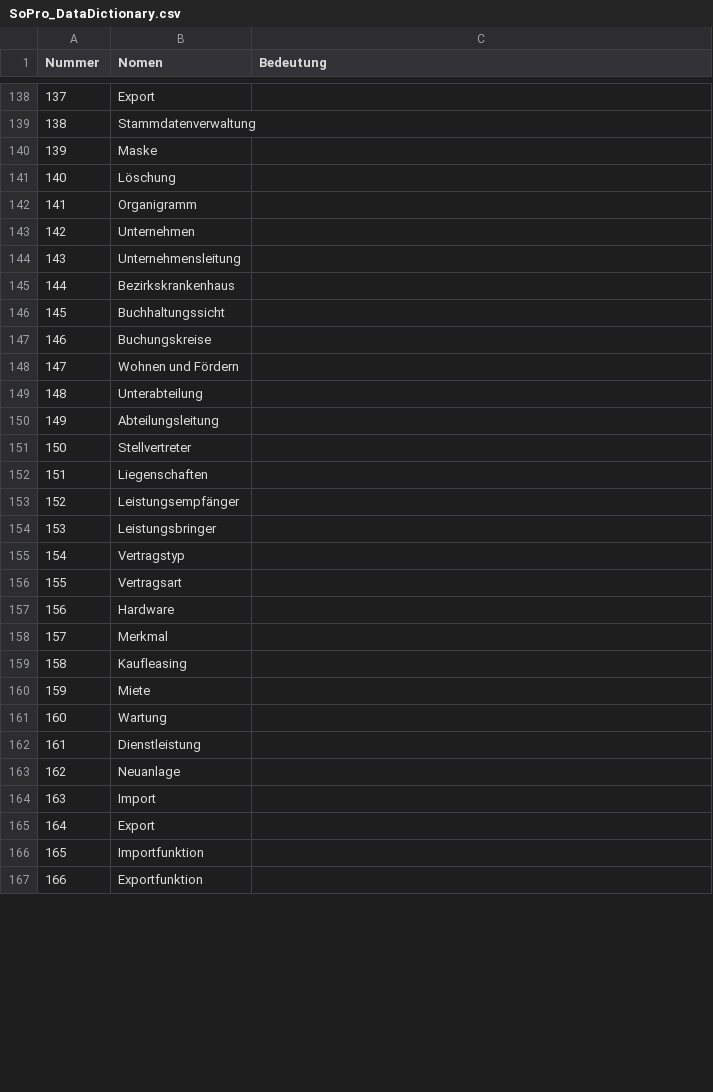
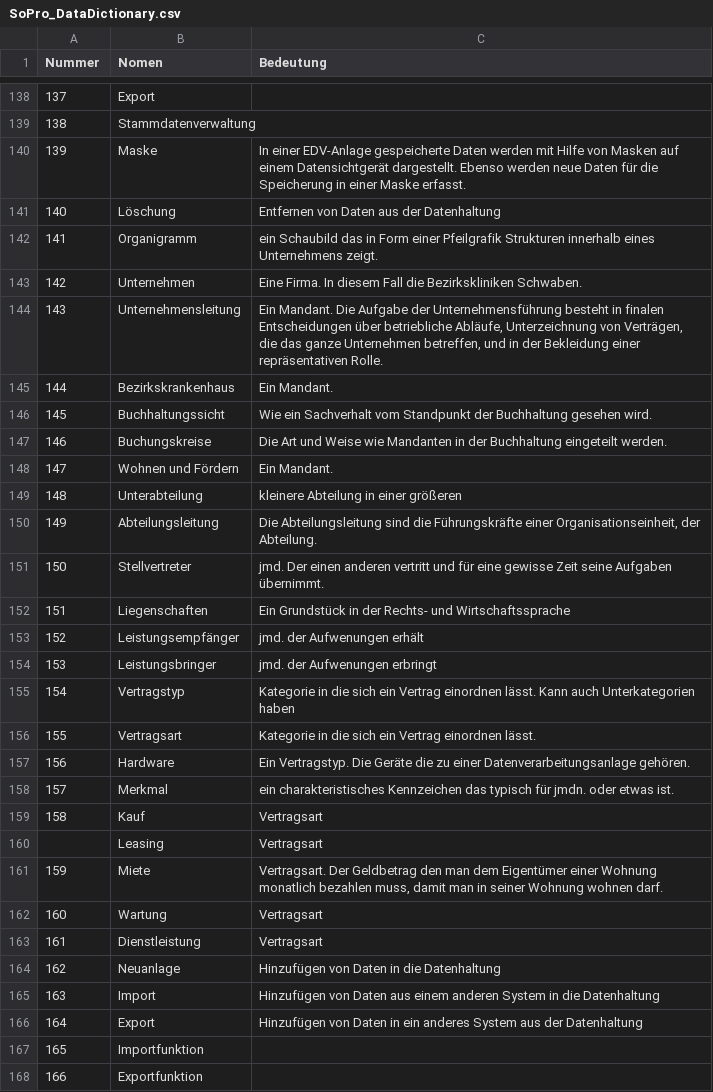
Before and after one commit to RevanTB/SoPro, a CSV file: SoPro_DataDictionary.csv, drawn as a sheet; only a part is shown, gaps mark what is left out; the diff covers the shown part only.

Commit message:
Maske bis IT-Vertrag fertig
Importfunktion und Exportfunktion fehlen noch (können weggelassen
werden?)
Kaufleasing falsch aufgeschrieben -> getrennt.

```diff
--- a/SoPro_DataDictionary.csv
+++ b/SoPro_DataDictionary.csv
@@ -139,28 +139,29 @@ Nummer,Nomen,Bedeutung
 138,Stammdatenverwaltung,
-139,Maske,
-140,Löschung,
-141,Organigramm,
-142,Unternehmen,
-143,Unternehmensleitung,
-144,Bezirkskrankenhaus,
-145,Buchhaltungssicht,
-146,Buchungskreise,
-147,Wohnen und Fördern,
-148,Unterabteilung,
-149,Abteilungsleitung,
-150,Stellvertreter,
-151,Liegenschaften,
-152,Leistungsempfänger,
-153,Leistungsbringer,
-154,Vertragstyp,
-155,Vertragsart,
-156,Hardware,
-157,Merkmal,
-158,Kaufleasing,
-159,Miete,
-160,Wartung,
-161,Dienstleistung,
-162,Neuanlage,
-163,Import ,
-164,Export,
+139,Maske,In einer EDV-Anlage gespeicherte Daten werden mit Hilfe von Masken auf einem Datensichtgerät dargestellt. Ebenso werden neue Daten für die Speicherung in einer Maske erfasst.
+140,Löschung,Entfernen von Daten aus der Datenhaltung
+141,Organigramm,ein Schaubild das in Form einer Pfeilgrafik Strukturen innerhalb eines Unternehmens zeigt.
+142,Unternehmen,Eine Firma. In diesem Fall die Bezirkskliniken Schwaben.
+143,Unternehmensleitung,"Ein Mandant. Die Aufgabe der Unternehmensführung besteht in finalen Entscheidungen über betriebliche Abläufe, Unterzeichnung von Verträgen, die das ganze Unternehmen betreffen, und in der Bekleidung einer repräsentativen Rolle."
+144,Bezirkskrankenhaus,Ein Mandant.
+145,Buchhaltungssicht,Wie ein Sachverhalt vom Standpunkt der Buchhaltung gesehen wird.
+146,Buchungskreise,Die Art und Weise wie Mandanten in der Buchhaltung eingeteilt werden.
+147,Wohnen und Fördern,Ein Mandant.
+148,Unterabteilung,kleinere Abteilung in einer größeren
+149,Abteilungsleitung,"Die Abteilungsleitung sind die Führungskräfte einer Organisationseinheit, der Abteilung."
+150,Stellvertreter,jmd. Der einen anderen vertritt und für eine gewisse Zeit seine Aufgaben übernimmt.
+151,Liegenschaften,Ein Grundstück in der Rechts- und Wirtschaftssprache
+152,Leistungsempfänger,jmd. der Aufwenungen erhält
+153,Leistungsbringer,jmd. der Aufwenungen erbringt
+154,Vertragstyp,Kategorie in die sich ein Vertrag einordnen lässt. Kann auch Unterkategorien haben
+155,Vertragsart,Kategorie in die sich ein Vertrag einordnen lässt.
+156,Hardware,Ein Vertragstyp. Die Geräte die zu einer Datenverarbeitungsanlage gehören.
+157,Merkmal,ein charakteristisches Kennzeichen das typisch für jmdn. oder etwas ist.
+158,Kauf,Vertragsart
+,Leasing,Vertragsart
+159,Miete,"Vertragsart. Der Geldbetrag den man dem Eigentümer einer Wohnung monatlich bezahlen muss, damit man in seiner Wohnung wohnen darf. "
+160,Wartung,Vertragsart
+161,Dienstleistung,Vertragsart
+162,Neuanlage,Hinzufügen von Daten in die Datenhaltung
+163,Import ,Hinzufügen von Daten aus einem anderen System in die Datenhaltung
+164,Export,Hinzufügen von Daten in ein anderes System aus der Datenhaltung
 165,Importfunktion,
```
Also changed, not shown: 18 edited cells elsewhere in this file.
